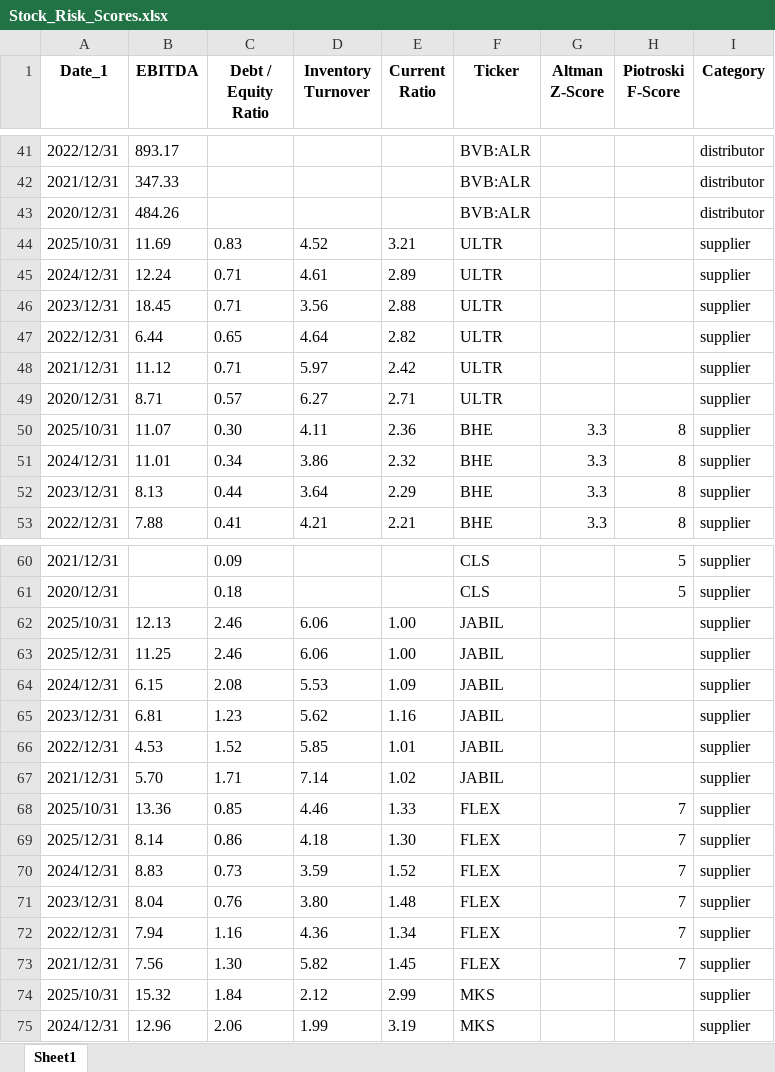
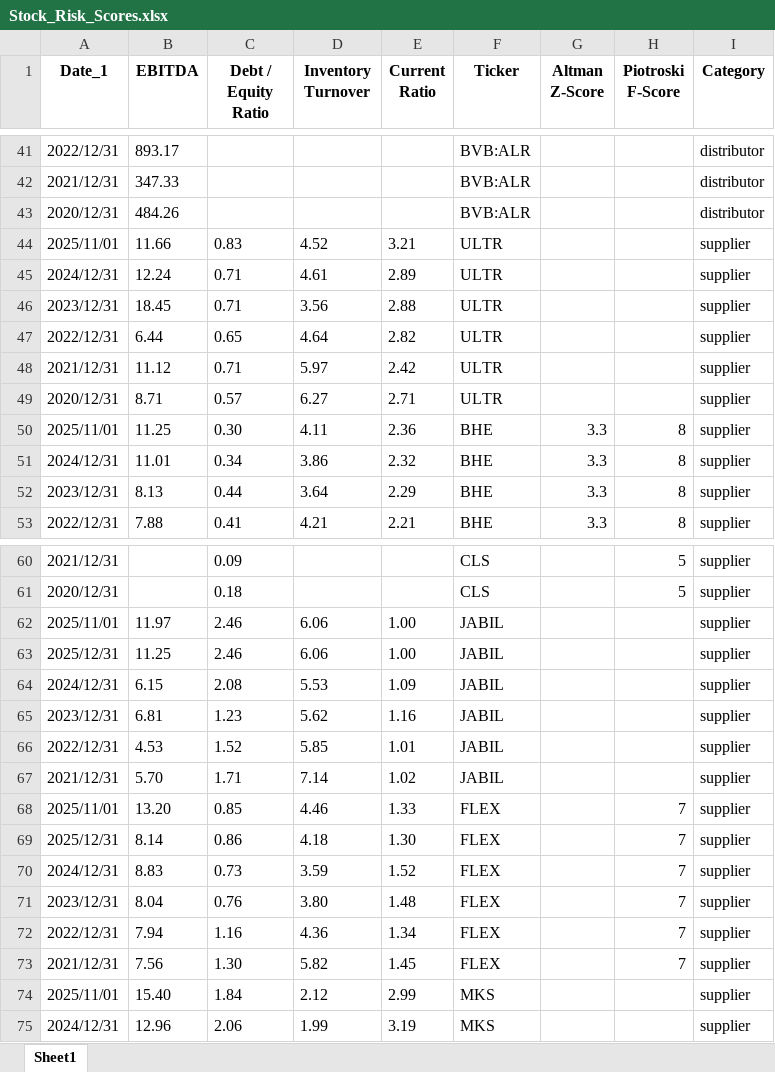
Before and after one commit to nanamiih/stock-risk-scores, an Excel workbook: Stock_Risk_Scores.xlsx, sheet Sheet1, drawn as a sheet; only a part is shown, gaps mark what is left out; values as stored, in another font and other column widths than the file's, no borders; the diff covers the shown part only; the diff names each change by its address in the sheet, - before the commit and + after, or states it on an @@ line.

```diff
--- a/Stock_Risk_Scores.xlsx (sheet Sheet1)
+++ b/Stock_Risk_Scores.xlsx (sheet Sheet1)
-A44 (Date_1): 2025/10/31
+A44 (Date_1): 2025/11/01
-B44 (EBITDA): 11.69
+B44 (EBITDA): 11.66
-A50 (Date_1): 2025/10/31
+A50 (Date_1): 2025/11/01
-B50 (EBITDA): 11.07
+B50 (EBITDA): 11.25
-A62 (Date_1): 2025/10/31
+A62 (Date_1): 2025/11/01
-B62 (EBITDA): 12.13
+B62 (EBITDA): 11.97
-A68 (Date_1): 2025/10/31
+A68 (Date_1): 2025/11/01
-B68 (EBITDA): 13.36
+B68 (EBITDA): 13.20
-A74 (Date_1): 2025/10/31
+A74 (Date_1): 2025/11/01
-B74 (EBITDA): 15.32
+B74 (EBITDA): 15.40
```
Also changed, not shown: 13 edited cells elsewhere in this sheet.
